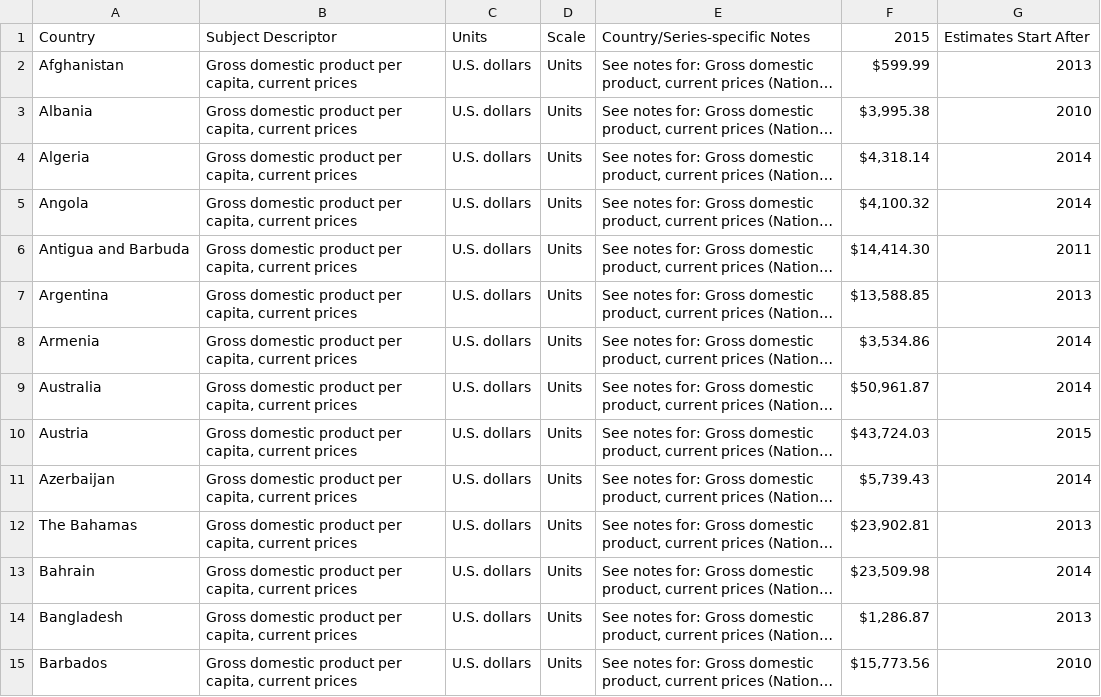
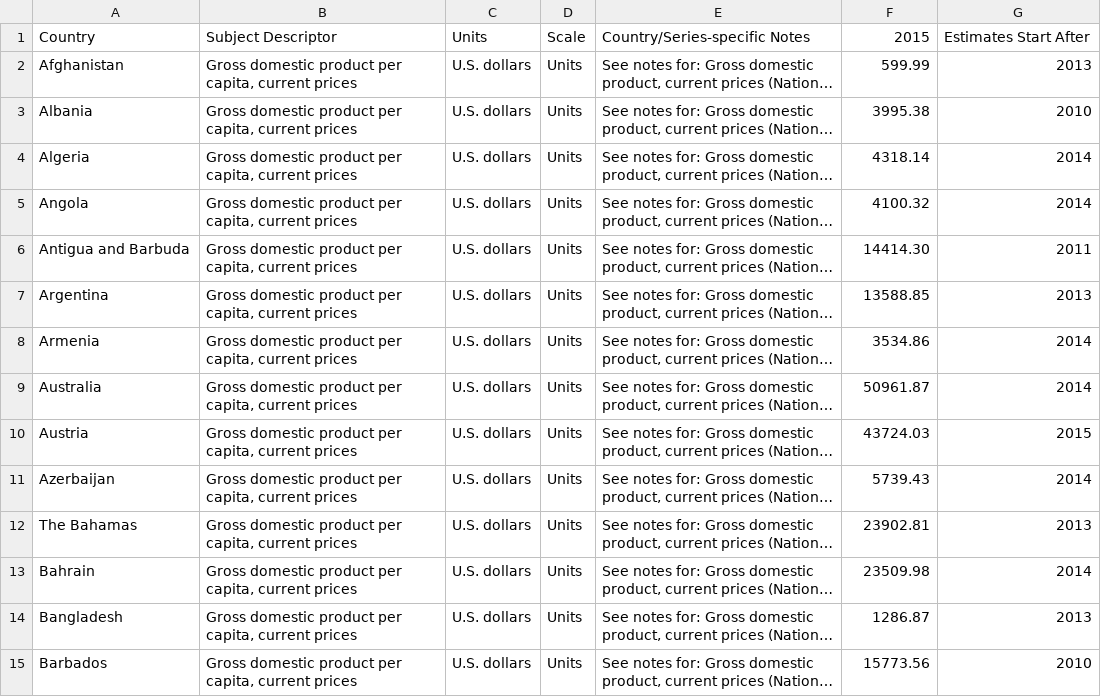
Before and after one commit to Jinzi860209/ETL-Project, a CSV file: Resources/World_GDP/gdp_per_capita.csv, drawn as a sheet; only a part is shown; long unchanged cells end in …; the diff covers the shown part only; the diff names each change by its address in the sheet, - before the commit and + after, or states it on an @@ line.

Commit message:
Add files via upload

```diff
--- a/Resources/World_GDP/gdp_per_capita.csv
+++ b/Resources/World_GDP/gdp_per_capita.csv
-F2: $599.99
+F2: 599.99
-F3: $3,995.38
+F3: 3995.38
-F4: $4,318.14
+F4: 4318.14
-F5: $4,100.32
+F5: 4100.32
-F6: $14,414.30
+F6: 14414.30
-F7: $13,588.85
+F7: 13588.85
-F8: $3,534.86
+F8: 3534.86
-F9: $50,961.87
+F9: 50961.87
-F10: $43,724.03
+F10: 43724.03
-F11: $5,739.43
+F11: 5739.43
-F12: $23,902.81
+F12: 23902.81
-F13: $23,509.98
+F13: 23509.98
-F14: $1,286.87
+F14: 1286.87
-F15: $15,773.56
+F15: 15773.56
```
Also changed, not shown: 173 edited cells elsewhere in this file.
